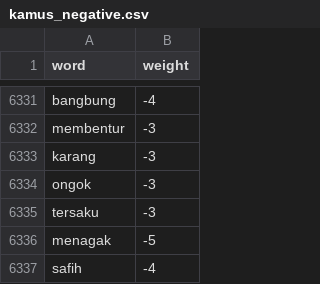
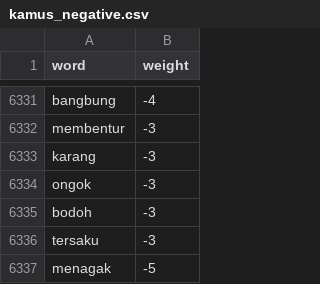
Before and after one commit to Ruthsirait25/LexiconSentimenAnalysis, a CSV file: kamus_negative.csv, drawn as a sheet; only a part is shown, gaps mark what is left out; the shorter side is filled out with more unchanged rows.

Commit message:
kamus_negative.csv

```diff
--- a/kamus_negative.csv
+++ b/kamus_negative.csv
@@ -6334,2 +6334,3 @@ karang,-3
 ongok,-3
+bodoh,-3
 tersaku,-3
```
